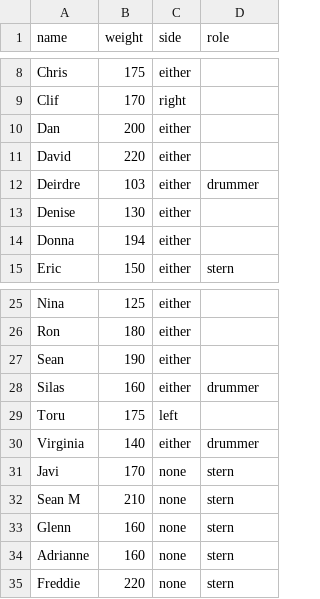
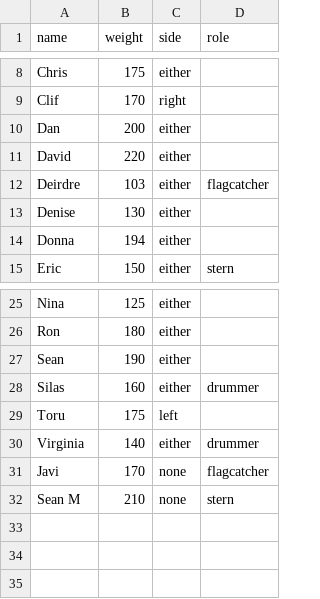
Before and after one commit to varoper/dragonboat-seating, a CSV file: public/rosters/paddlers.csv, drawn as a sheet; only a part is shown, gaps mark what is left out.

Commit message:
Add flagcatcher functionality

```diff
--- a/public/rosters/paddlers.csv
+++ b/public/rosters/paddlers.csv
@@ -11,3 +11,3 @@ Dan,200,either,
 David,220,either,
-Deirdre,103,either,drummer
+Deirdre,103,either,flagcatcher
 Denise,130,either,
@@ -30,6 +30,3 @@ Toru,175,left,
 Virginia,140,either,drummer
-Javi,170,none,stern
+Javi,170,none,flagcatcher
 Sean M,210,none,stern
-Glenn,160,none,stern
-Adrianne,160,none,stern
-Freddie,220,none,stern
```
Also changed, not shown: 10 other files.
